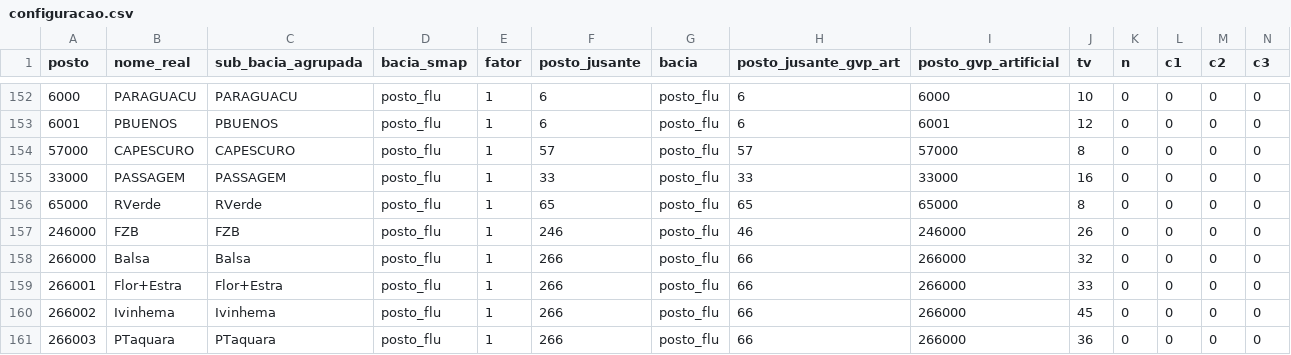
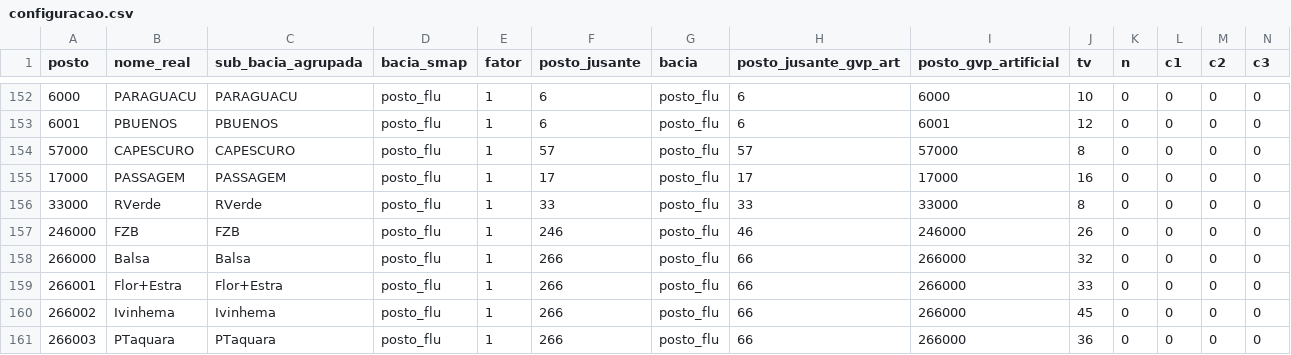
Before and after one commit to ONSBR/smapOnsR, a CSV file: inst/extdata/arq_entrada_novo/configuracao.csv, drawn as a sheet; only a part is shown, gaps mark what is left out; removed rows and columns are numbered as before the commit, all else as after; rows hold the shown columns only; the diff names each change by its address in the sheet, - before the commit and + after, or states it on an @@ line.

Commit message:
ajuste no apontamento de jusante de passagem e rverde

```diff
--- a/inst/extdata/arq_entrada_novo/configuracao.csv
+++ b/inst/extdata/arq_entrada_novo/configuracao.csv
+row 155: 17000 | PASSAGEM | PASSAGEM | posto_flu | 1 | 17 | posto_flu | 17 | 17000 | 16 | 0 | 0 | 0 | 0
-B156 (nome_real): PASSAGEM
+B156 (nome_real): RVerde
-C156 (sub_bacia_agrupada): PASSAGEM
+C156 (sub_bacia_agrupada): RVerde
-J156 (tv): 16
+J156 (tv): 8
-row 156: 65000 | RVerde | RVerde | posto_flu | 1 | 65 | posto_flu | 65 | 65000 | 8 | 0 | 0 | 0 | 0
```
